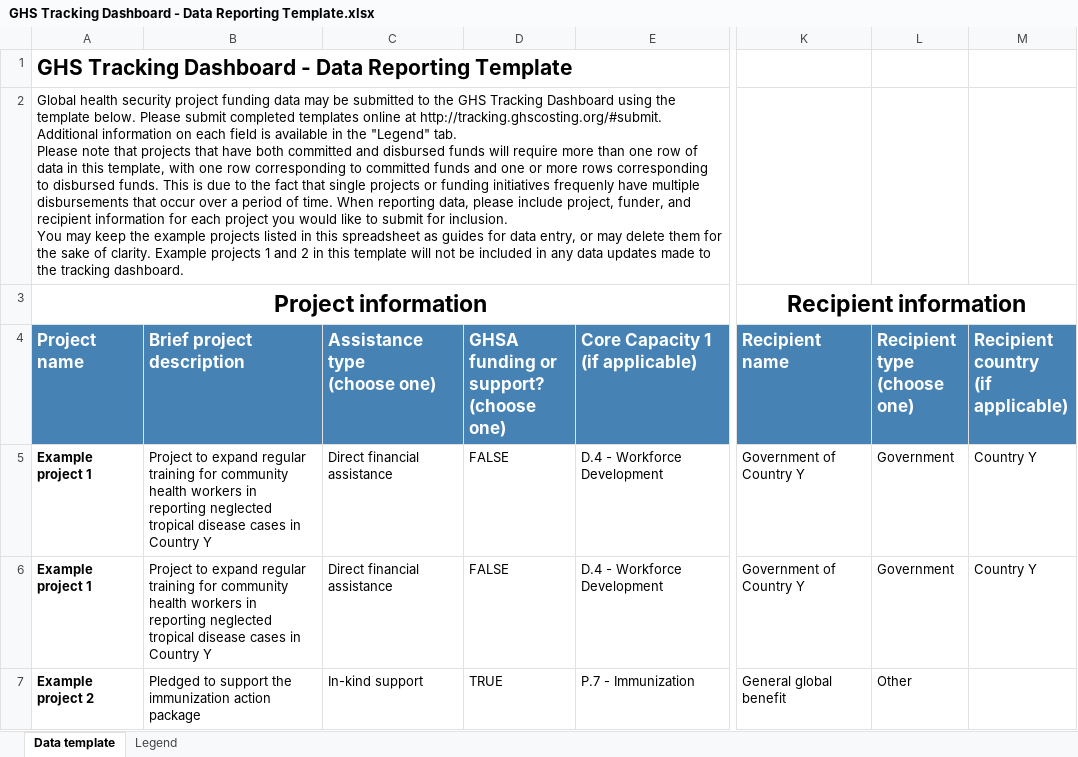
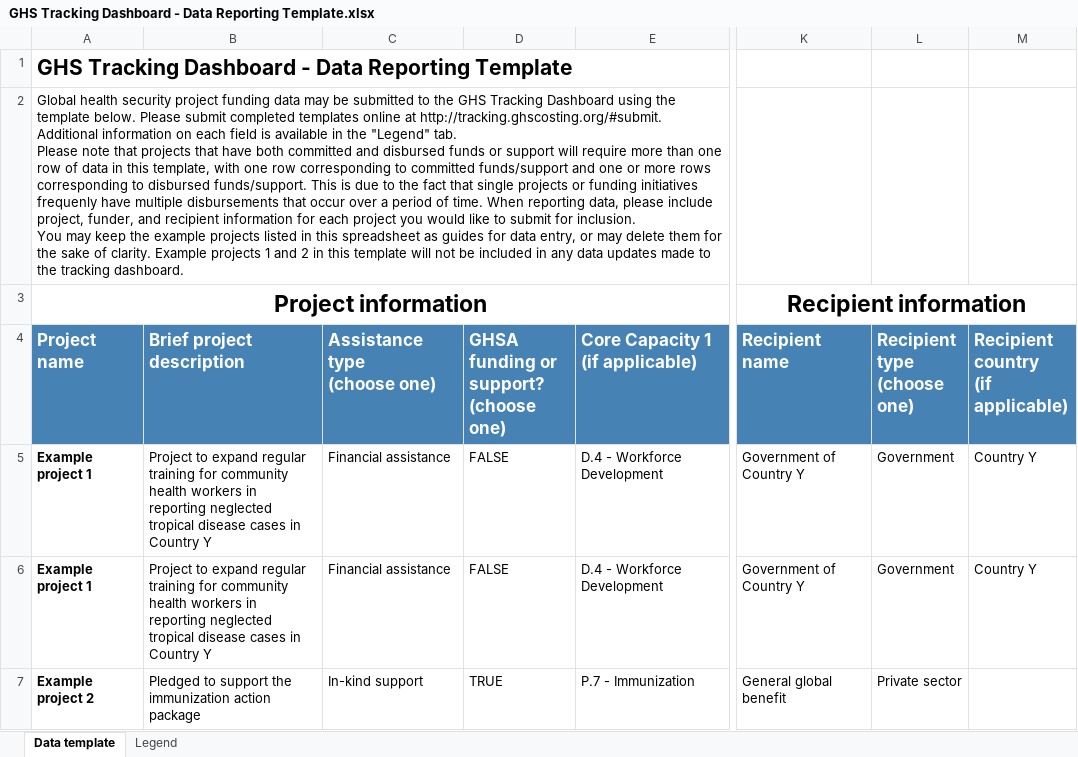
Before and after one commit to talus-analytics-bus/ghsa-network-analysis, an Excel workbook: export/GHS Tracking Dashboard - Data Reporting Template.xlsx, sheet Data template, drawn as a sheet; only a part is shown, gaps mark what is left out; values as stored, in another font and other column widths than the file's, no borders; the diff names each change by its address in the sheet, - before the commit and + after, or states it on an @@ line.

Commit message:
Updated data reporting template XLSX file: "The only thing I changed was 1-2 definitions on the legend tab, and I added some new funder/recipient categories." - SE

```diff
--- a/export/GHS Tracking Dashboard - Data Reporting Template.xlsx (sheet Data template)
+++ b/export/GHS Tracking Dashboard - Data Reporting Template.xlsx (sheet Data template)
-A2 (Project name): …disbursed funds will require more than one row of data in this template, with one row corresponding to committed funds and one or more rows corresponding to disbursed funds. This is…
+A2 (Project name): …disbursed funds or support will require more than one row of data in this template, with one row corresponding to committed funds/support and one or more rows corresponding to disbursed funds/support. This is…
-C5:C6 (Assistance type (choose one)): Direct financial assistance
+C5:C6 (Assistance type (choose one)): Financial assistance
-L7 (Recipient type (choose one)): Other
+L7 (Recipient type (choose one)): Private sector
```
Also changed, not shown: sheet Legend.
